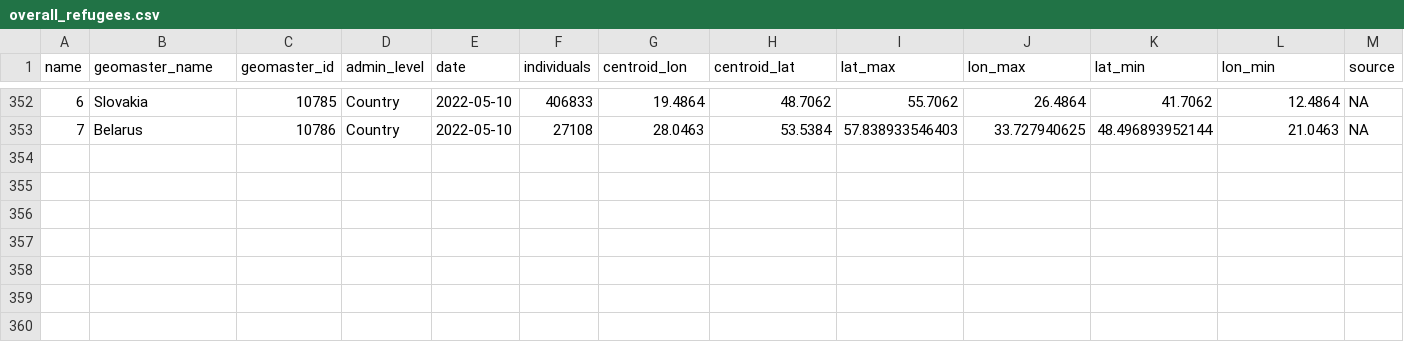
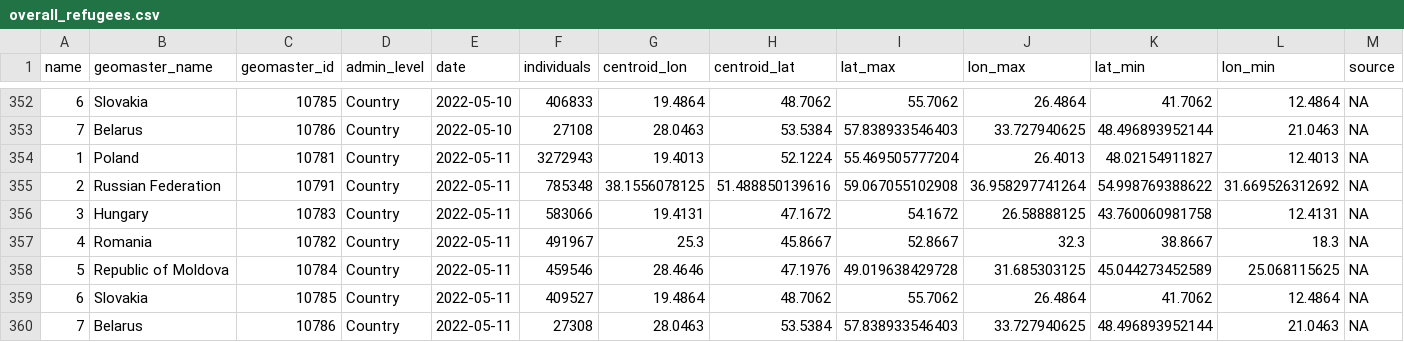
Before and after one commit to AbdoulMa/Automating-Web-Scraping, a CSV file: data/overall_refugees.csv, drawn as a sheet; only a part is shown, gaps mark what is left out; rows hold the shown columns only; the diff names each change by its address in the sheet, - before the commit and + after, or states it on an @@ line.

Commit message:
New refugees data added - updating processed!

```diff
--- a/data/overall_refugees.csv
+++ b/data/overall_refugees.csv
+row 354: 1 | Poland | 10781 | Country | 2022-05-11 | 3272943 | 19.4013 | 52.1224 | 55.469505777204 | 26.4013 | 48.02154911827 | 12.4013 | NA
+row 355: 2 | Russian Federation | 10791 | Country | 2022-05-11 | 785348 | 38.1556078125 | 51.488850139616 | 59.067055102908 | 36.958297741264 | 54.998769388622 | 31.669526312692 | NA
+row 356: 3 | Hungary | 10783 | Country | 2022-05-11 | 583066 | 19.4131 | 47.1672 | 54.1672 | 26.58888125 | 43.760060981758 | 12.4131 | NA
+row 357: 4 | Romania | 10782 | Country | 2022-05-11 | 491967 | 25.3 | 45.8667 | 52.8667 | 32.3 | 38.8667 | 18.3 | NA
+row 358: 5 | Republic of Moldova | 10784 | Country | 2022-05-11 | 459546 | 28.4646 | 47.1976 | 49.019638429728 | 31.685303125 | 45.044273452589 | 25.068115625 | NA
+row 359: 6 | Slovakia | 10785 | Country | 2022-05-11 | 409527 | 19.4864 | 48.7062 | 55.7062 | 26.4864 | 41.7062 | 12.4864 | NA
+row 360: 7 | Belarus | 10786 | Country | 2022-05-11 | 27308 | 28.0463 | 53.5384 | 57.838933546403 | 33.727940625 | 48.496893952144 | 21.0463 | NA
```
Also changed, not shown: 1 other file.
